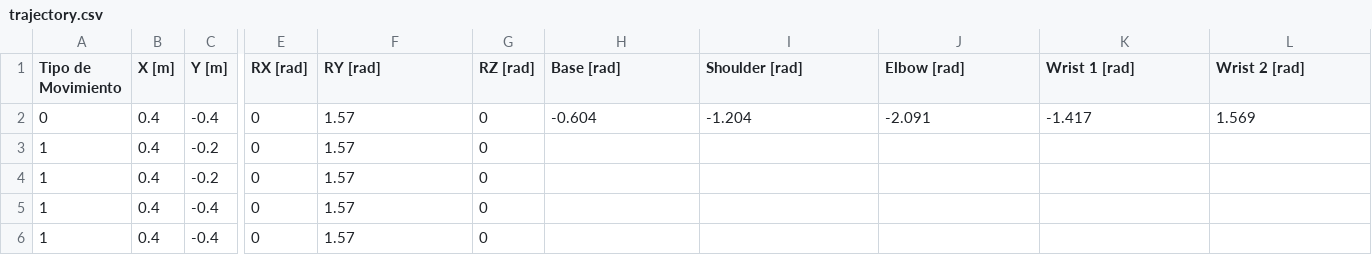
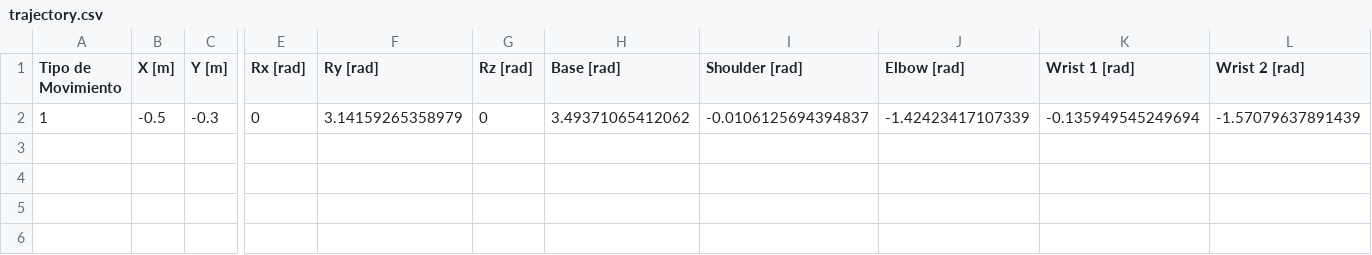
Before and after one commit to Hugondon/Proyecto-Trayectorias, a CSV file: Python/trajectory.csv, drawn as a sheet; only a part is shown, gaps mark what is left out; removed rows and columns are numbered as before the commit, all else as after; rows hold the shown columns only; the diff covers the shown part only; the diff names each change by its address in the sheet, - before the commit and + after, or states it on an @@ line.

Commit message:
Escritura de MATLAB a archivo trajectory.csv

```diff
--- a/Python/trajectory.csv
+++ b/Python/trajectory.csv
-E1: RX [rad]
+E1: Rx [rad]
-F1: RY [rad]
+F1: Ry [rad]
-G1: RZ [rad]
+G1: Rz [rad]
-row 2: 0 | 0.4 | -0.4 | 0 | 1.57 | 0 | -0.604 | -1.204 | -2.091 | -1.417 | 1.569
-B2 (X [m]): 0.4
+B2 (X [m]): -0.5
-C2 (Y [m]): -0.2
+C2 (Y [m]): -0.3
-F2 (Ry [rad]): 1.57
+F2 (Ry [rad]): 3.14159265358979
-H2 (Base [rad]): (empty)
+H2 (Base [rad]): 3.49371065412062
-I2 (Shoulder [rad]): (empty)
+I2 (Shoulder [rad]): -0.0106125694394837
-J2 (Elbow [rad]): (empty)
+J2 (Elbow [rad]): -1.42423417107339
-K2 (Wrist 1 [rad]): (empty)
+K2 (Wrist 1 [rad]): -0.135949545249694
-L2 (Wrist 2 [rad]): (empty)
+L2 (Wrist 2 [rad]): -1.57079637891439
-row 4: 1 | 0.4 | -0.2 | 0 | 1.57 | 0
-row 5: 1 | 0.4 | -0.4 | 0 | 1.57 | 0
-row 6: 1 | 0.4 | -0.4 | 0 | 1.57 | 0
```
Also changed, not shown: 1 edited cell elsewhere in this file, 7 other files.
